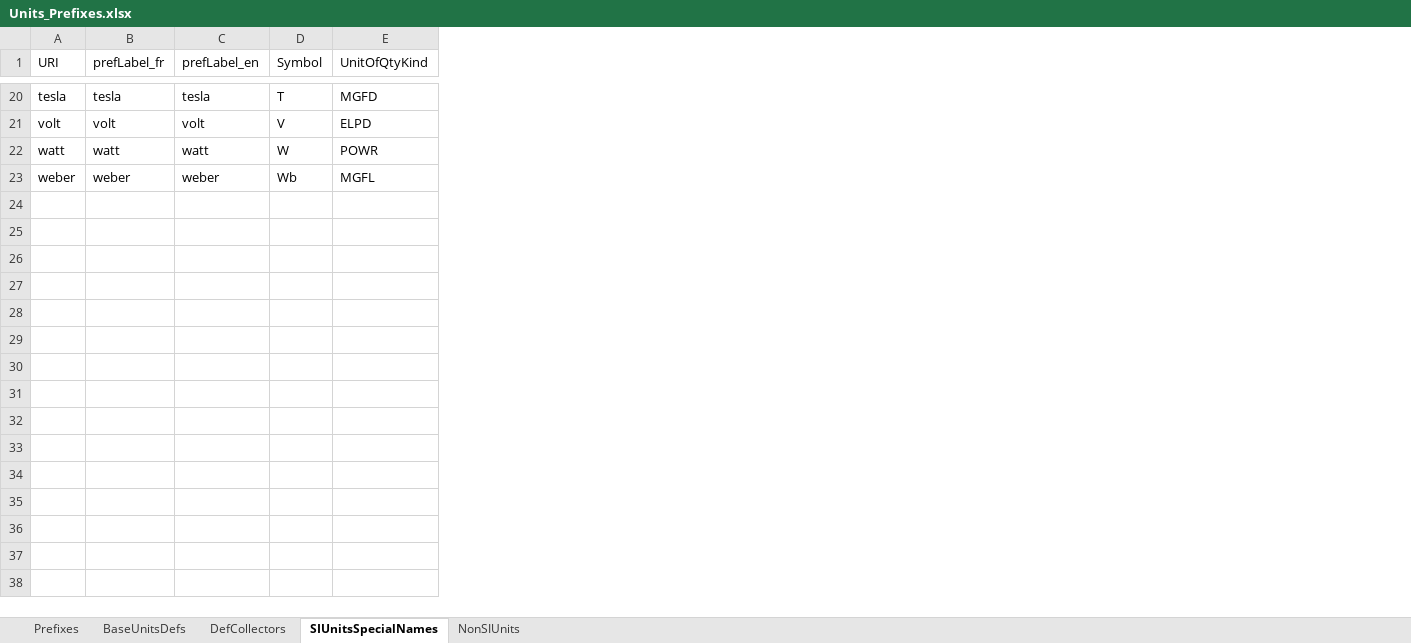
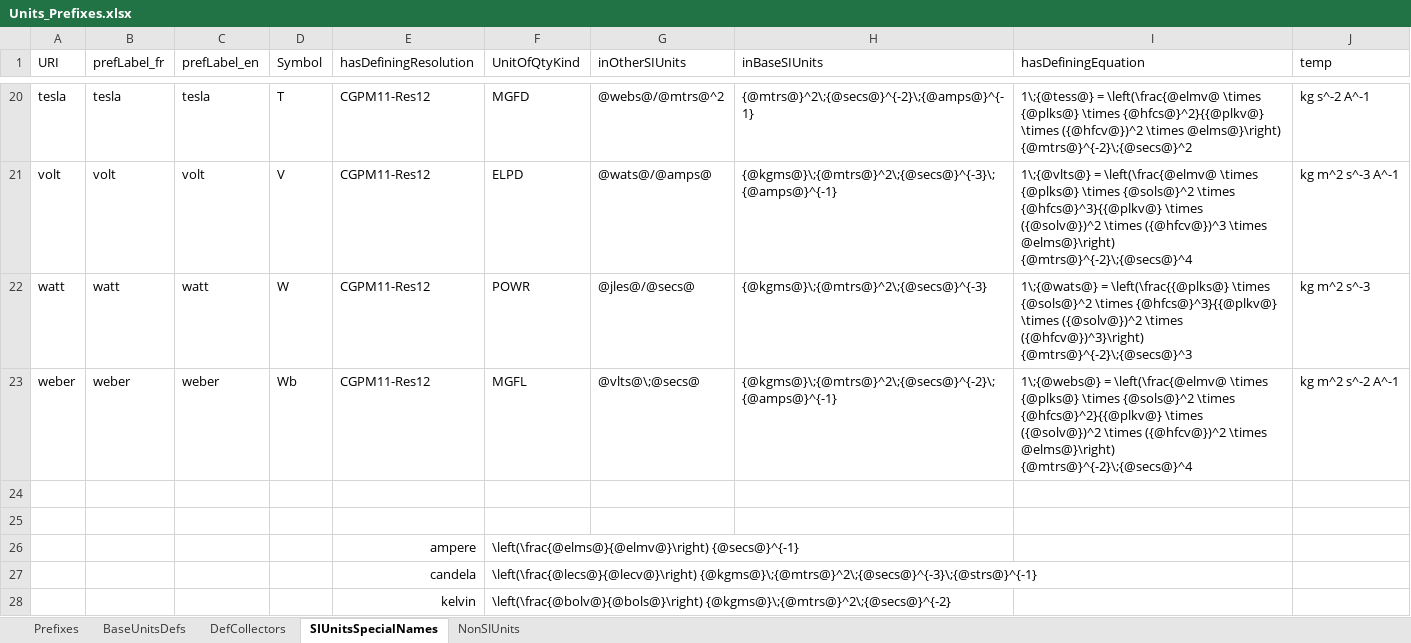
Before and after one commit to TheBIPM/SI-Reference-Point-generation-scripts, an Excel workbook: CUQ/_docs/Units_Prefixes.xlsx, sheet SIUnitsSpecialNames, drawn as a sheet; only a part is shown, gaps mark what is left out; values as stored, in another font and other column widths than the file's, no borders; the diff covers the shown part only; the diff names each change by its address in the sheet, - before the commit and + after, or states it on an @@ line.

```diff
--- a/CUQ/_docs/Units_Prefixes.xlsx (sheet SIUnitsSpecialNames)
+++ b/CUQ/_docs/Units_Prefixes.xlsx (sheet SIUnitsSpecialNames)
+column E (hasDefiningResolution), rows 20-23: all CGPM11-Res12
+column G (inOtherSIUnits), rows 20-23: @webs@/@mtrs@^2 | @wats@/@amps@ | @jles@/@secs@ | @vlts@\;@secs@
+column H (inBaseSIUnits), rows 20-23: {@mtrs@}^2\;{@secs@}^{-2}\;{@amps@}^{-1} | {@kgms@}\;{@mtrs@}^2\;{@secs@}^{-3}\;{@amps@}^{-1} | {@kgms@}\;{@mtrs@}^2\;{@secs@}^{-3} | {@kgms@}\;{@mtrs@}^2\;{@secs@}^{-2}\;{@amps@}^{-1}
+column I (hasDefiningEquation), rows 20-23: 1\;{@tess@} = \left(\frac{@elmv@ \times {@plks@} \times {@hfcs@}^2}{{@plkv@} \times ({@hfcv@})^2 \times @elms@}\right) {@mtrs@}^{-2}\;{@secs@}^2 | 1\;{@vlts@} = \left(\frac{@elmv@ \times {@plks@} \times {@sols@}^2 \times {@hfcs@}^3}{{@plkv@} \times ({@solv@})^2 \times ({@hfcv@})^3 \times @elms@}\right) {@mtrs@}^{-2}\;{@secs@}^4 | 1\;{@wats@} = \left(\frac{{@plks@} \times {@sols@}^2 \times {@hfcs@}^3}{{@plkv@} \times ({@solv@})^2 \times ({@hfcv@})^3}\right) {@mtrs@}^{-2}\;{@secs@}^3 | 1\;{@webs@} = \left(\frac{@elmv@ \times {@plks@} \times {@sols@}^2 \times {@hfcs@}^2}{{@plkv@} \times ({@solv@})^2 \times ({@hfcv@})^2 \times @elms@}\right) {@mtrs@}^{-2}\;{@secs@}^4
+column J (temp), rows 20-23: kg s^-2 A^-1 | kg m^2 s^-3 A^-1 | kg m^2 s^-3 | kg m^2 s^-2 A^-1
+row 24: (empty)
+row 25: (empty)
+row 26:  |  |  |  | ampere | \left(\frac{@elms@}{@elmv@}\right) {@secs@}^{-1}
+row 27:  |  |  |  | candela | \left(\frac{@lecs@}{@lecv@}\right) {@kgms@}\;{@mtrs@}^2\;{@secs@}^{-3}\;{@strs@}^{-1}
+row 28:  |  |  |  | kelvin | \left(\frac{@bolv@}{@bols@}\right) {@kgms@}\;{@mtrs@}^2\;{@secs@}^{-2}
```
Also changed, not shown: 4 added rows and 2 edited cells elsewhere in this sheet, sheet Prefixes, sheet BaseUnitsDefs.
